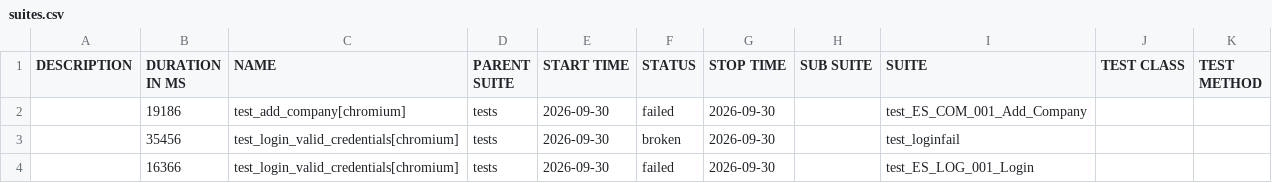
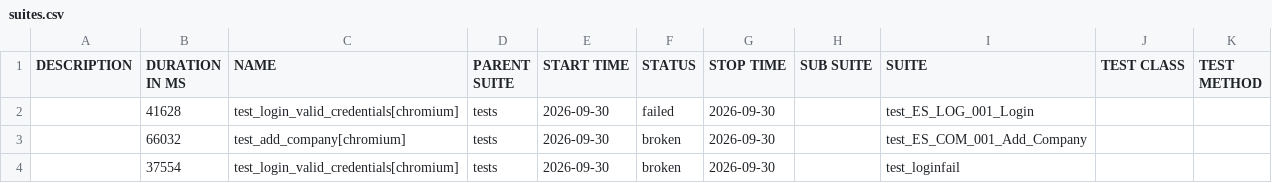
Before and after one commit to RitaPurnamasari28/playwright-python, a CSV file: data/suites.csv, drawn as a sheet.

```diff
--- a/data/suites.csv
+++ b/data/suites.csv
@@ -1,4 +1,4 @@
 "DESCRIPTION","DURATION IN MS","NAME","PARENT SUITE","START TIME","STATUS","STOP TIME","SUB SUITE","SUITE","TEST CLASS","TEST METHOD"
-"","19186","test_add_company[chromium]","tests","2026-09-30","failed","2026-09-30","","test_ES_COM_001_Add_Company","",""
-"","35456","test_login_valid_credentials[chromium]","tests","2026-09-30","broken","2026-09-30","","test_loginfail","",""
-"","16366","test_login_valid_credentials[chromium]","tests","2026-09-30","failed","2026-09-30","","test_ES_LOG_001_Login","",""
+"","41628","test_login_valid_credentials[chromium]","tests","2026-09-30","failed","2026-09-30","","test_ES_LOG_001_Login","",""
+"","66032","test_add_company[chromium]","tests","2026-09-30","broken","2026-09-30","","test_ES_COM_001_Add_Company","",""
+"","37554","test_login_valid_credentials[chromium]","tests","2026-09-30","broken","2026-09-30","","test_loginfail","",""
```
Also changed, not shown: 37 other files.
